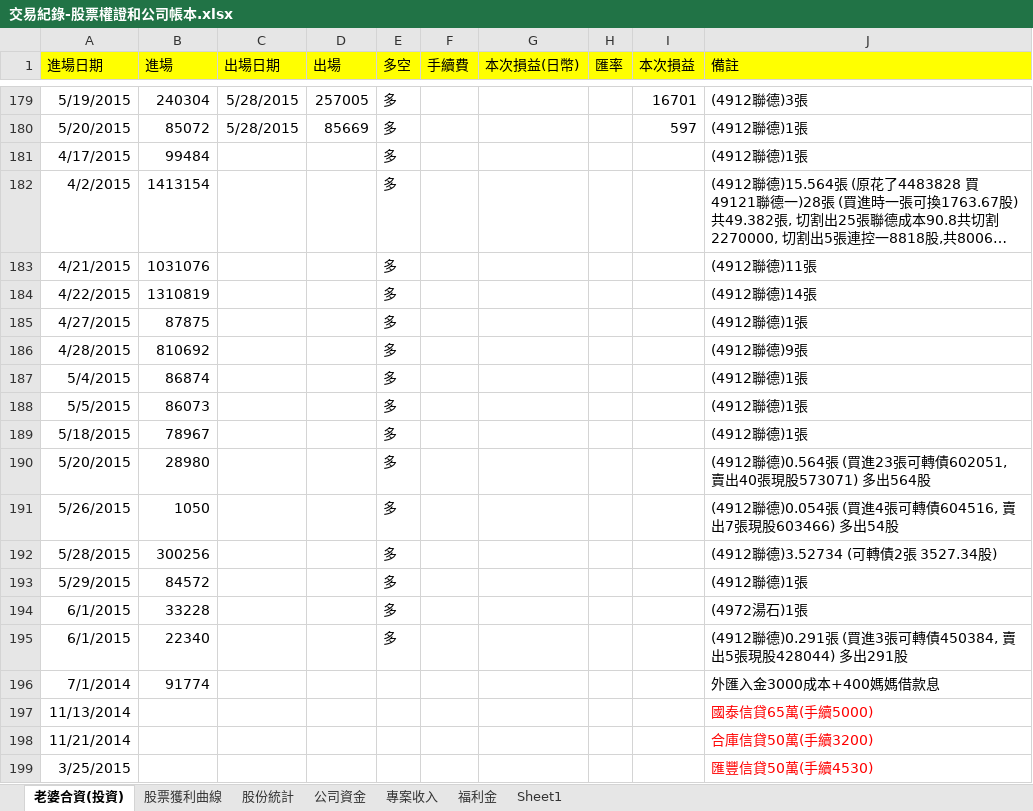
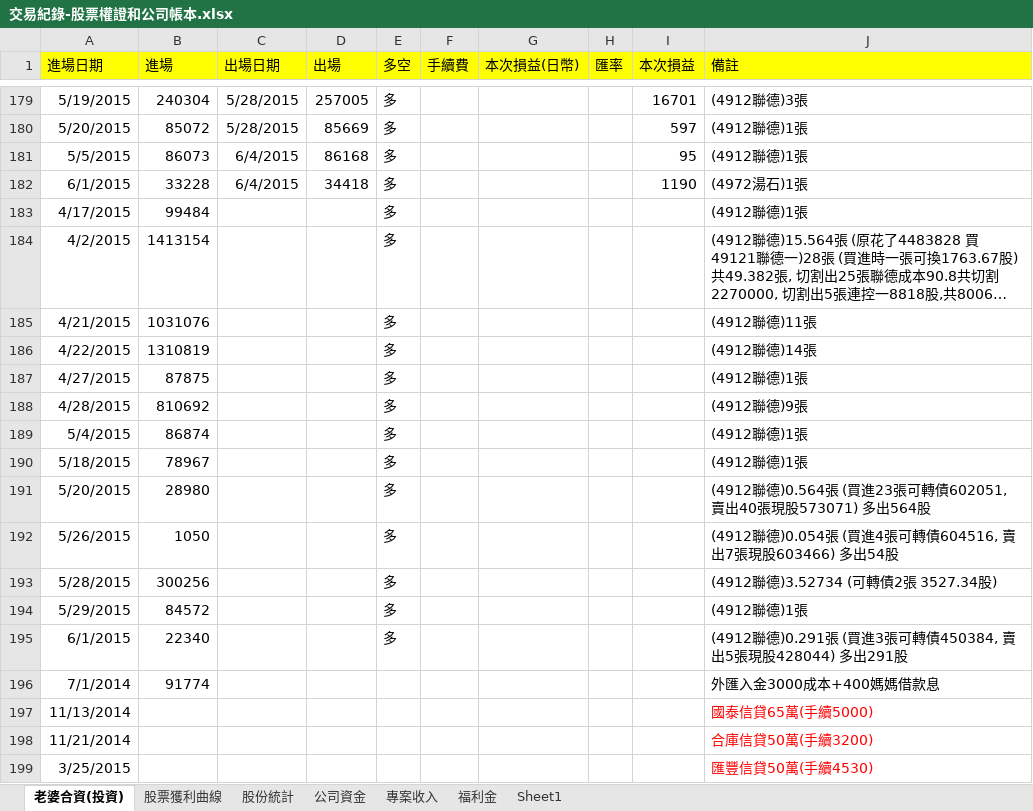
Before and after one commit to dada2cindy/tradeuse-dada2cindy, an Excel workbook: 交易紀錄/交易紀錄-股票權證和公司帳本.xlsx, sheet 老婆合資(投資), drawn as a sheet; only a part is shown, gaps mark what is left out; long unchanged cells end in …; values as stored, in another font and other column widths than the file's, no borders; removed rows and columns are numbered as before the commit, all else as after; the diff names each change by its address in the sheet, - before the commit and + after, or states it on an @@ line.

```diff
--- a/交易紀錄/交易紀錄-股票權證和公司帳本.xlsx (sheet 老婆合資(投資))
+++ b/交易紀錄/交易紀錄-股票權證和公司帳本.xlsx (sheet 老婆合資(投資))
+row 181: 5/5/2015 | 86073 | 6/4/2015 | 86168 | 多 |  |  |  | 95 | (4912聯德)1張
+row 182: 6/1/2015 | 33228 | 6/4/2015 | 34418 | 多 |  |  |  | 1190 | (4972湯石)1張
-row 188: 5/5/2015 | 86073 |  |  | 多 |  |  |  |  | (4912聯德)1張
-row 194: 6/1/2015 | 33228 |  |  | 多 |  |  |  |  | (4972湯石)1張
```
Also changed, not shown: sheet 股票獲利曲線, charts or pictures.
